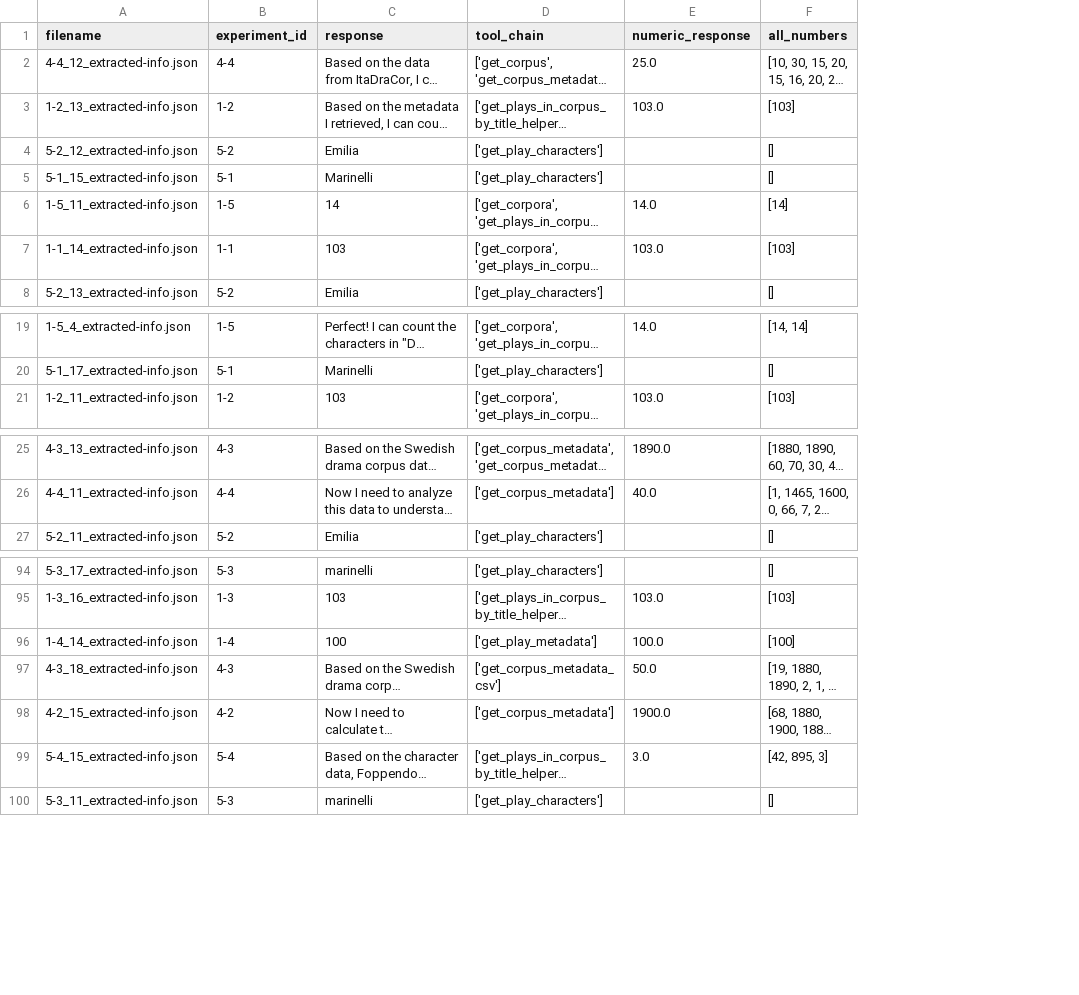
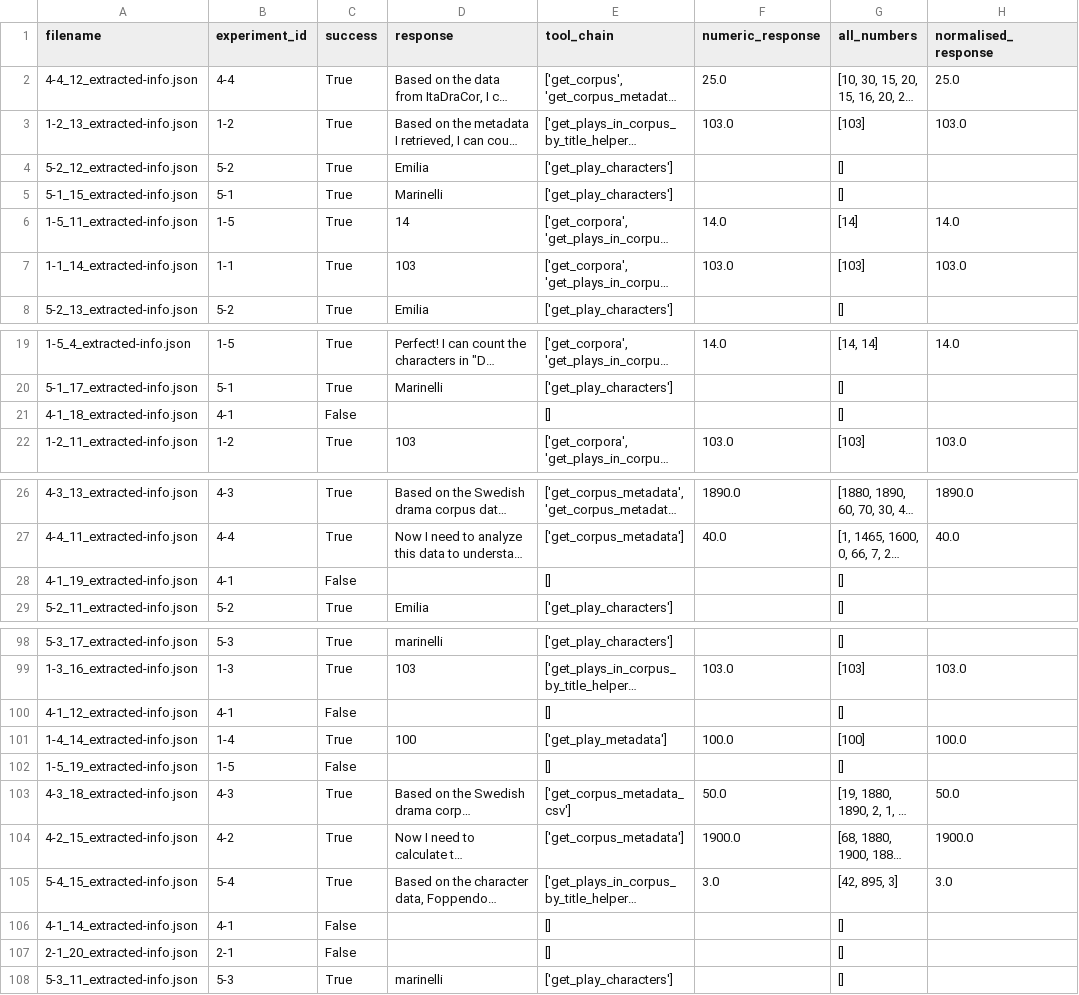
Before and after one commit to dracor-org/dracor-mcp-evaluation, a CSV file: automatic_evaluation/results/compiled_responses.csv, drawn as a sheet; only a part is shown, gaps mark what is left out; long unchanged cells end in …; the diff covers the shown part only; the diff names each change by its address in the sheet, - before the commit and + after, or states it on an @@ line.

Commit message:
add normalised response (and corpus slugs for 3-1, 3-2)

```diff
--- a/automatic_evaluation/results/compiled_responses.csv
+++ b/automatic_evaluation/results/compiled_responses.csv
+column C (success), rows 2-8: all True; rows 19-20: True | True; row 22: True; rows 26-27: True | True; row 29: True; rows 98-99: True | True; row 101: True; rows 103-105: all True; row 108: True
+column H (normalised_response), rows 2-7: 25.0 | 103.0 |  |  | 14.0 | 103.0; row 19: 14.0; row 22: 103.0; rows 26-27: 1890.0 | 40.0; row 99: 103.0; row 101: 100.0; rows 103-105: 50.0 | 1900.0 | 3.0
+row 21: 4-1_18_extracted-info.json | 4-1 | False |  | [] |  | []
+row 28: 4-1_19_extracted-info.json | 4-1 | False |  | [] |  | []
+row 100: 4-1_12_extracted-info.json | 4-1 | False |  | [] |  | []
+row 102: 1-5_19_extracted-info.json | 1-5 | False |  | [] |  | []
+row 106: 4-1_14_extracted-info.json | 4-1 | False |  | [] |  | []
+row 107: 2-1_20_extracted-info.json | 2-1 | False |  | [] |  | []
```
Also changed, not shown: 24 added rows elsewhere in this file, 1 other file.
